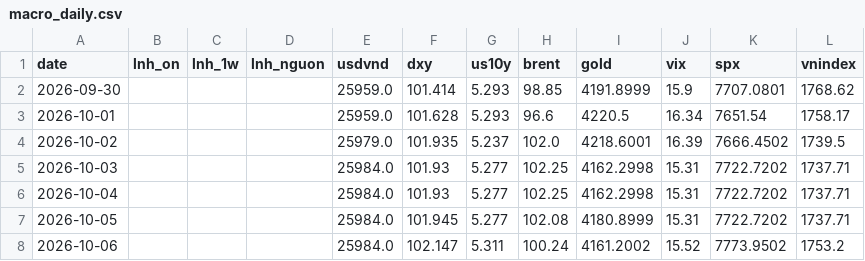
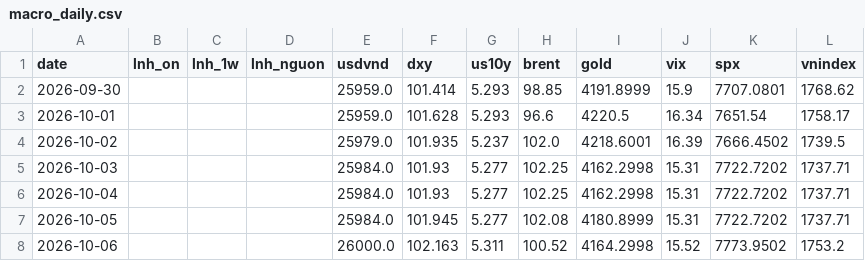
Before and after one commit to hson07071979/nsi-tin, a CSV file: data/macro_daily.csv, drawn as a sheet.

```diff
--- a/data/macro_daily.csv
+++ b/data/macro_daily.csv
@@ -7,2 +7,2 @@ date,lnh_on,lnh_1w,lnh_nguon,usdvnd,dxy,us10y,brent,gold,vix,spx,vnindex
 2026-10-05,,,,25984.0,101.945,5.277,102.08,4180.8999,15.31,7722.7202,1737.71
-2026-10-06,,,,25984.0,102.147,5.311,100.24,4161.2002,15.52,7773.9502,1753.2
+2026-10-06,,,,26000.0,102.163,5.311,100.52,4164.2998,15.52,7773.9502,1753.2
```
Also changed, not shown: 6 other files.
